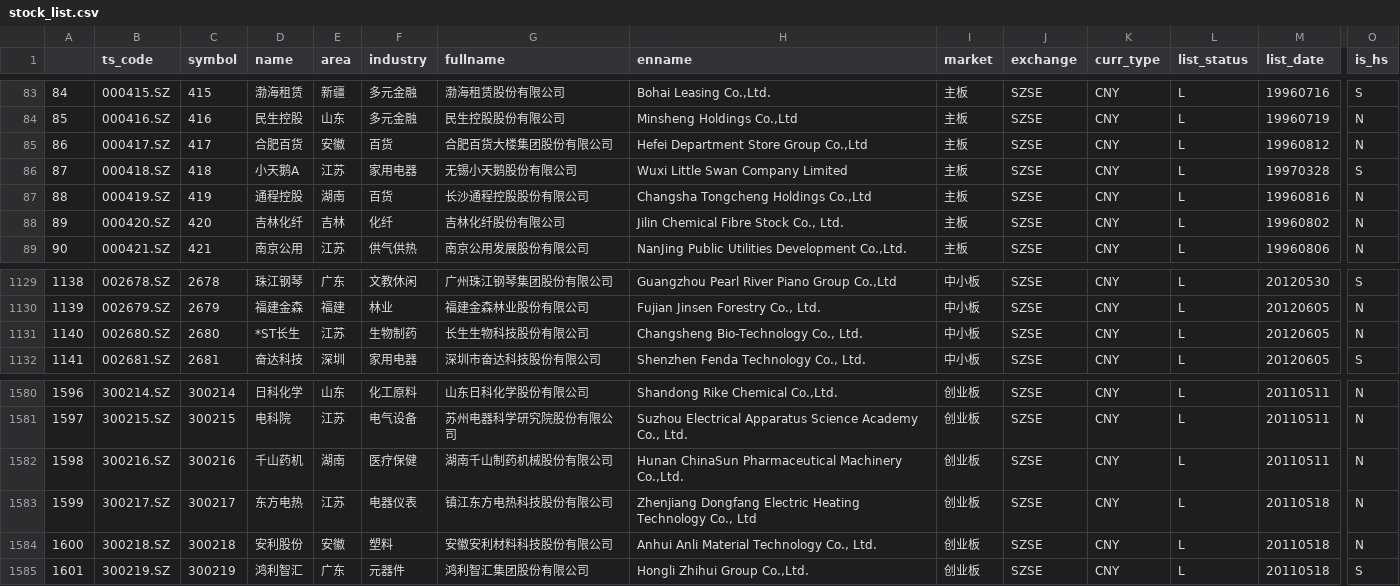
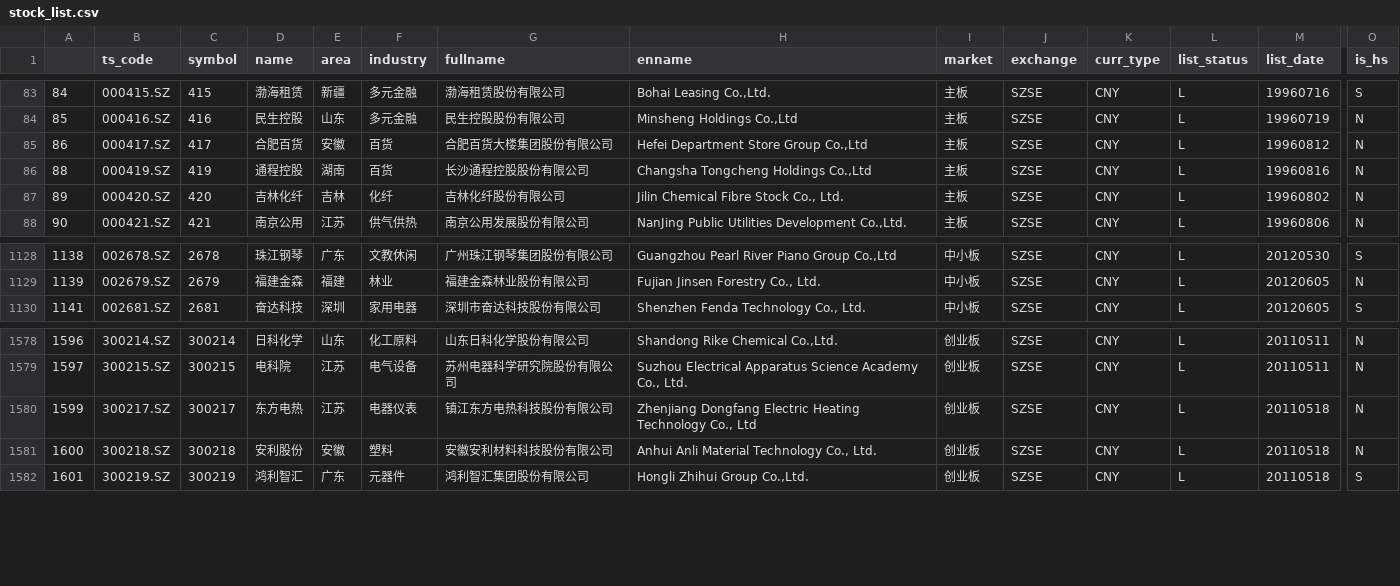
Before and after one commit to gjz22cn/py_tools, a CSV file: stock_list.csv, drawn as a sheet; only a part is shown, gaps mark what is left out; rows hold the shown columns only; the diff names each change by its address in the sheet, - before the commit and + after, or states it on an @@ line.

```diff
--- a/stock_list.csv
+++ b/stock_list.csv
-row 86: 87 | 000418.SZ | 418 | 小天鹅A | 江苏 | 家用电器 | 无锡小天鹅股份有限公司 | Wuxi Little Swan Company Limited | 主板 | SZSE | CNY | L | 19970328 | S
-row 1131: 1140 | 002680.SZ | 2680 | *ST长生 | 江苏 | 生物制药 | 长生生物科技股份有限公司 | Changsheng Bio-Technology Co., Ltd. | 中小板 | SZSE | CNY | L | 20120605 | N
-row 1582: 1598 | 300216.SZ | 300216 | 千山药机 | 湖南 | 医疗保健 | 湖南千山制药机械股份有限公司 | Hunan ChinaSun Pharmaceutical Machinery Co.,Ltd. | 创业板 | SZSE | CNY | L | 20110511 | N
```
Also changed, not shown: 7 other files.
